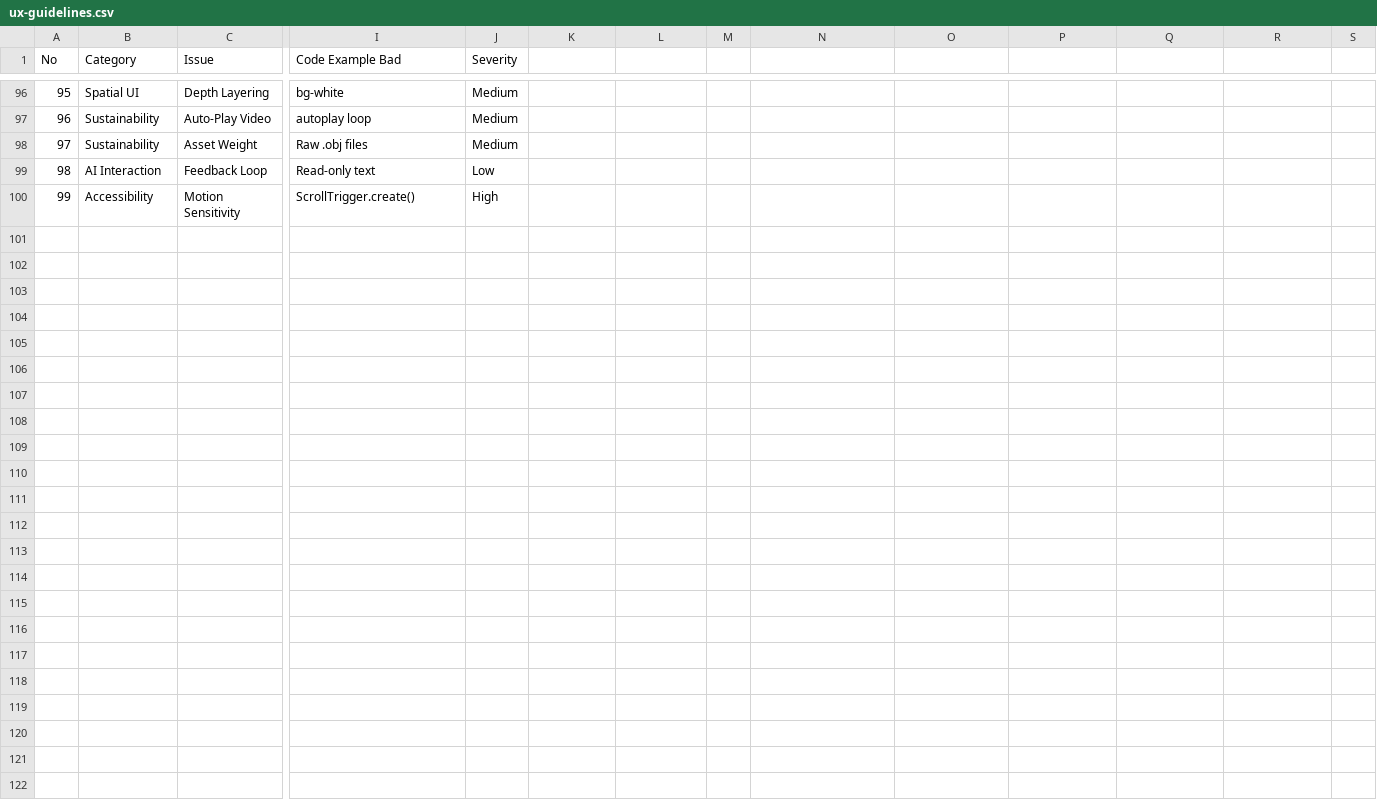
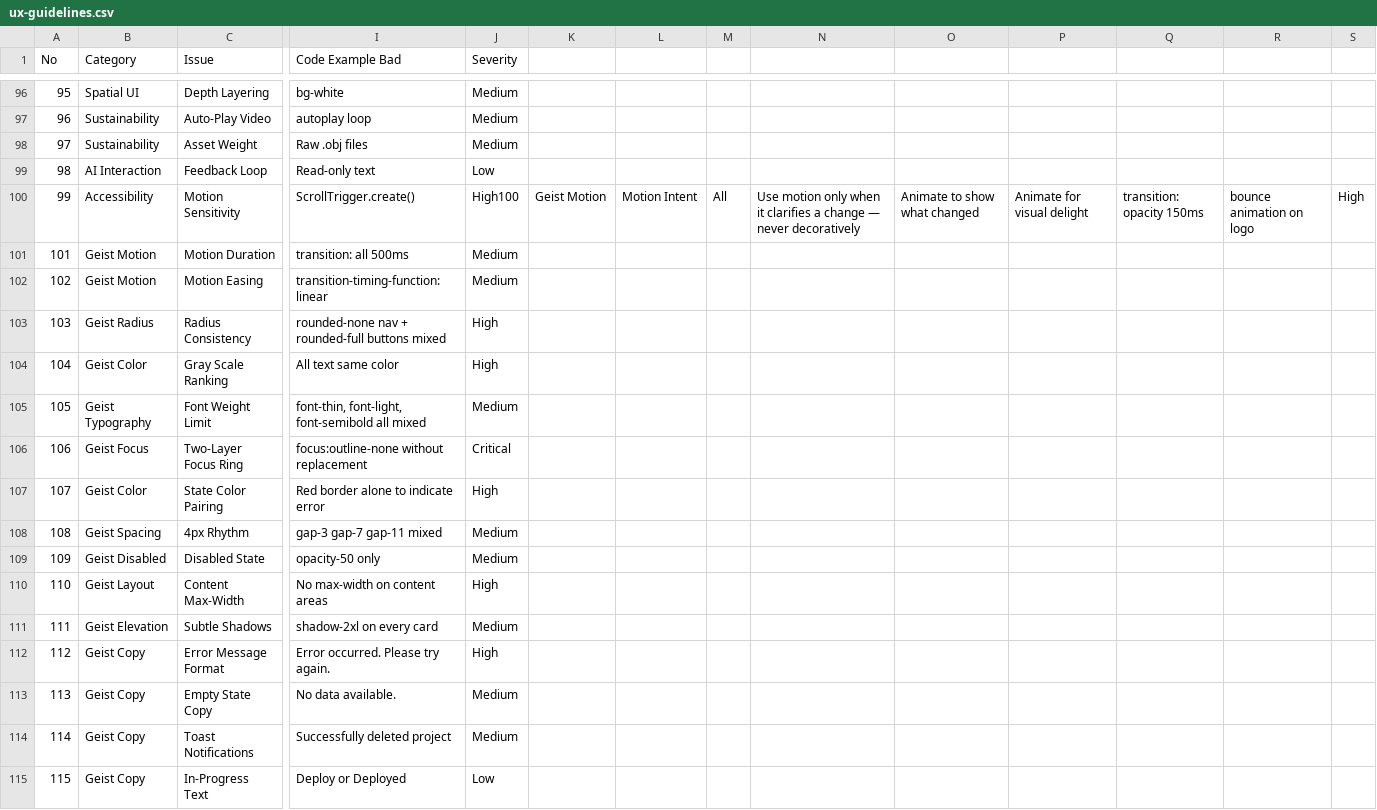
Before and after one commit to upadhyaymehul9-prog/nabh-compliance, a CSV file: .claude/skills/ui-ux-pro-max/data/ux-guidelines.csv, drawn as a sheet; only a part is shown, gaps mark what is left out; rows hold the shown columns only; the diff names each change by its address in the sheet, - before the commit and + after, or states it on an @@ line.

```diff
--- a/.claude/skills/ui-ux-pro-max/data/ux-guidelines.csv
+++ b/.claude/skills/ui-ux-pro-max/data/ux-guidelines.csv
-J100 (Severity): High
+J100 (Severity): High100
-K100: (empty)
+K100: Geist Motion
-L100: (empty)
+L100: Motion Intent
-M100: (empty)
+M100: All
-N100: (empty)
+N100: Use motion only when it clarifies a change — never decoratively
-O100: (empty)
+O100: Animate to show what changed
-P100: (empty)
+P100: Animate for visual delight
-Q100: (empty)
+Q100: transition: opacity 150ms
-R100: (empty)
+R100: bounce animation on logo
-S100: (empty)
+S100: High
+row 101: 101 | Geist Motion | Motion Duration | transition: all 500ms | Medium
+row 102: 102 | Geist Motion | Motion Easing | transition-timing-function: linear | Medium
+row 103: 103 | Geist Radius | Radius Consistency | rounded-none nav + rounded-full buttons mixed | High
+row 104: 104 | Geist Color | Gray Scale Ranking | All text same color | High
+row 105: 105 | Geist Typography | Font Weight Limit | font-thin, font-light, font-semibold all mixed | Medium
+row 106: 106 | Geist Focus | Two-Layer Focus Ring | focus:outline-none without replacement | Critical
+row 107: 107 | Geist Color | State Color Pairing | Red border alone to indicate error | High
+row 108: 108 | Geist Spacing | 4px Rhythm | gap-3 gap-7 gap-11 mixed | Medium
+row 109: 109 | Geist Disabled | Disabled State | opacity-50 only | Medium
+row 110: 110 | Geist Layout | Content Max-Width | No max-width on content areas | High
+row 111: 111 | Geist Elevation | Subtle Shadows | shadow-2xl on every card | Medium
+row 112: 112 | Geist Copy | Error Message Format | Error occurred. Please try again. | High
+row 113: 113 | Geist Copy | Empty State Copy | No data available. | Medium
+row 114: 114 | Geist Copy | Toast Notifications | Successfully deleted project | Medium
+row 115: 115 | Geist Copy | In-Progress Text | Deploy or Deployed | Low
```
Also changed, not shown: .claude/skills/ui-ux-pro-max/data/styles.csv, .claude/skills/ui-ux-pro-max/data/typography.csv, 1 other file.
